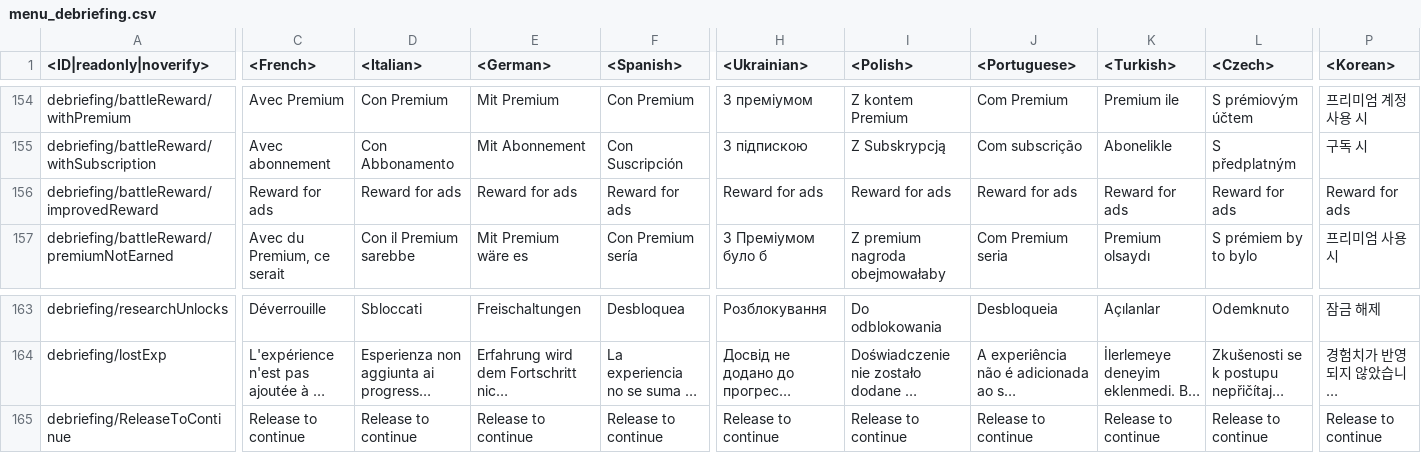
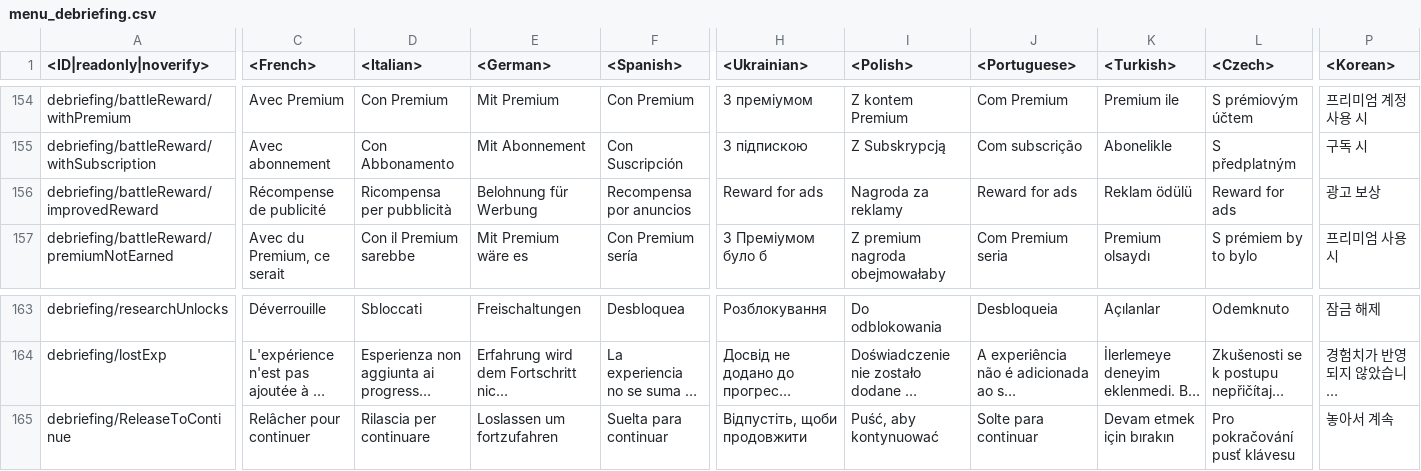
Before and after one commit to gszabi99/War-Thunder-Mobile-Datamine, a CSV file: lang.vromfs.bin_u/lang/menu_debriefing.csv, drawn as a sheet; only a part is shown, gaps mark what is left out; long unchanged cells end in …; the diff covers the shown part only; the diff names each change by its address in the sheet, - before the commit and + after, or states it on an @@ line.

```diff
--- a/lang.vromfs.bin_u/lang/menu_debriefing.csv
+++ b/lang.vromfs.bin_u/lang/menu_debriefing.csv
-C156 (<French>): Reward for ads
+C156 (<French>): Récompense de publicité
-D156 (<Italian>): Reward for ads
+D156 (<Italian>): Ricompensa per pubblicità
-E156 (<German>): Reward for ads
+E156 (<German>): Belohnung für Werbung
-F156 (<Spanish>): Reward for ads
+F156 (<Spanish>): Recompensa por anuncios
-I156 (<Polish>): Reward for ads
+I156 (<Polish>): Nagroda za reklamy
-K156 (<Turkish>): Reward for ads
+K156 (<Turkish>): Reklam ödülü
-P156 (<Korean>): Reward for ads
+P156 (<Korean>): 광고 보상
-C165 (<French>): Release to continue
+C165 (<French>): Relâcher pour continuer
-D165 (<Italian>): Release to continue
+D165 (<Italian>): Rilascia per continuare
-E165 (<German>): Release to continue
+E165 (<German>): Loslassen um fortzufahren
-F165 (<Spanish>): Release to continue
+F165 (<Spanish>): Suelta para continuar
-H165 (<Ukrainian>): Release to continue
+H165 (<Ukrainian>): Відпустіть, щоби продовжити
-I165 (<Polish>): Release to continue
+I165 (<Polish>): Puść, aby kontynuować
-J165 (<Portuguese>): Release to continue
+J165 (<Portuguese>): Solte para continuar
-K165 (<Turkish>): Release to continue
+K165 (<Turkish>): Devam etmek için bırakın
-L165 (<Czech>): Release to continue
+L165 (<Czech>): Pro pokračování pusť klávesu
-P165 (<Korean>): Release to continue
+P165 (<Korean>): 놓아서 계속
```
Also changed, not shown: 4 edited cells elsewhere in this file, lang.vromfs.bin_u/lang/menu_options.csv, lang.vromfs.bin_u/lang/servererrors.csv, 16 other files.
